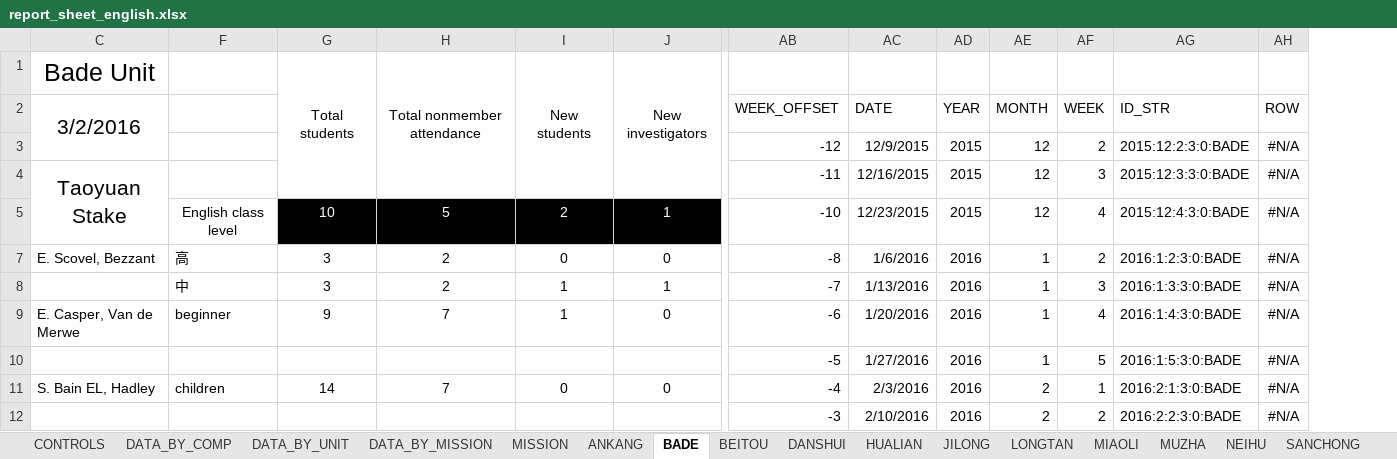
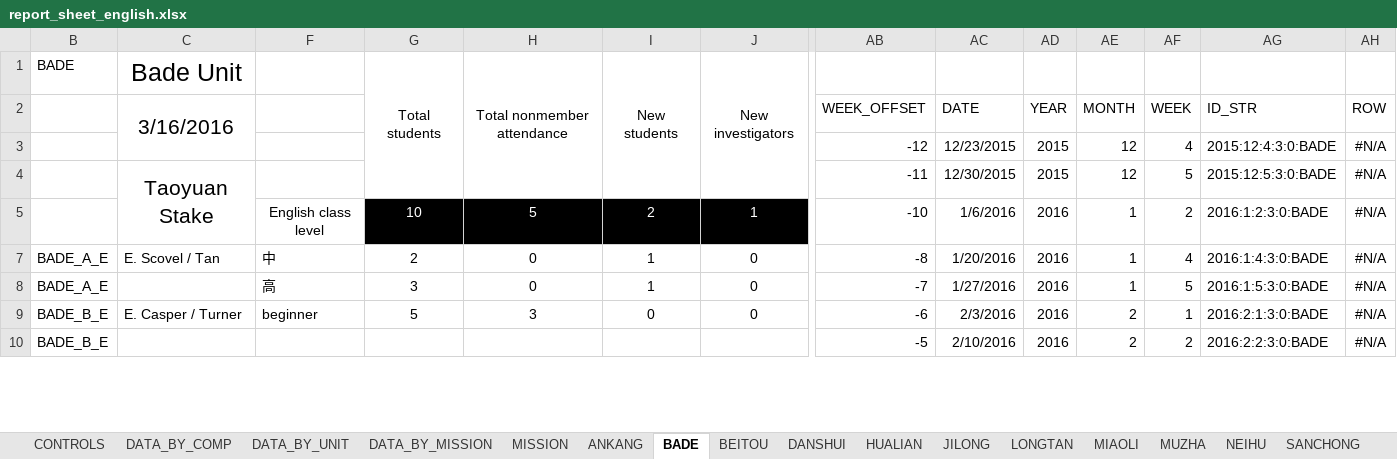
Before and after one commit to taiwantaipeimission/ARPS, an Excel workbook: report_sheet_english.xlsx, sheet BADE, drawn as a sheet; only a part is shown, gaps mark what is left out; values as stored, in another font and other column widths than the file's, no borders; charts and pictures and conditional formats not drawn; removed rows and columns are numbered as before the commit, all else as after; rows hold the shown columns only; the diff covers the shown part only; the diff names each change by its address in the sheet, - before the commit and + after, or states it on an @@ line.

```diff
--- a/report_sheet_english.xlsx (sheet BADE)
+++ b/report_sheet_english.xlsx (sheet BADE)
@@ column B unhidden, rows 1-10: BADE |  |  |  |  | BADE_A_E | BADE_A_E | BADE_B_E | BADE_B_E @@
-C2: 3/2/2016
+C2: 3/16/2016
-AC3: 12/9/2015
+AC3: 12/23/2015
-AF3: 2
+AF3: 4
-AG3: 2015:12:2:3:0:BADE
+AG3: 2015:12:4:3:0:BADE
-AC4: 12/16/2015
+AC4: 12/30/2015
-AF4: 3
+AF4: 5
-AG4: 2015:12:3:3:0:BADE
+AG4: 2015:12:5:3:0:BADE
-AC5: 12/23/2015
+AC5: 1/6/2016
-AD5: 2015
+AD5: 2016
-AE5: 12
+AE5: 1
-AF5: 4
+AF5: 2
-AG5: 2015:12:4:3:0:BADE
+AG5: 2016:1:2:3:0:BADE
-row 7: E. Scovel, Bezzant | 高 | 3 | 2 | 0 | 0 | -8 | 1/6/2016 | 2016 | 1 | 2 | 2016:1:2:3:0:BADE | #N/A
-row 8:  | 中 | 3 | 2 | 1 | 1 | -7 | 1/13/2016 | 2016 | 1 | 3 | 2016:1:3:3:0:BADE | #N/A
-C7: E. Casper, Van de Merwe
+C7: E. Scovel / Tan
-F7: beginner
+F7: 中
-G7: 9
+G7: 2
-H7: 7
+H7: 0
-AB7: -6
+AB7: -8
-F8: (empty)
+F8: 高
-G8: (empty)
+G8: 3
-H8: (empty)
+H8: 0
-I8: (empty)
+I8: 1
-J8: (empty)
+J8: 0
-AB8: -5
+AB8: -7
-C9: S. Bain EL, Hadley
+C9: E. Casper / Turner
-F9: children
+F9: beginner
-G9: 14
+G9: 5
-H9: 7
+H9: 3
-AB9: -4
+AB9: -6
-AB10: -3
+AB10: -5
```
Also changed, not shown: 3 added rows, 1 removed row, 27 edited cells and cell formats elsewhere in this sheet, sheet DATA_BY_COMP, sheet DATA_BY_UNIT, sheet XINZHUANG, sheet XINDIAN, sheet ZHUBEI, sheet MUZHA, 30 more sheets, formulas that keep their value, hidden cells, charts or pictures, 2 other files.
